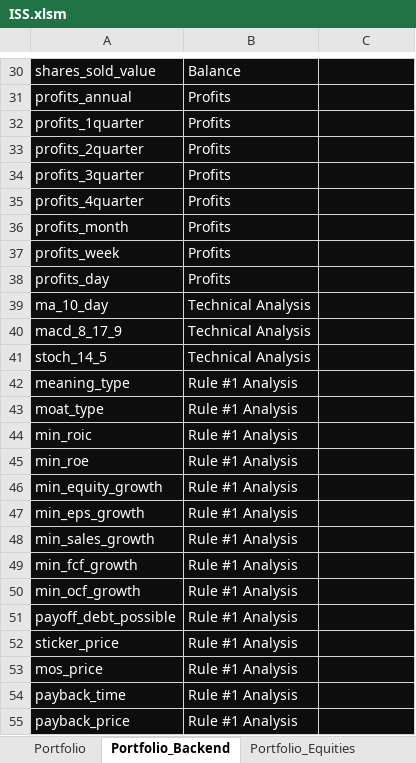
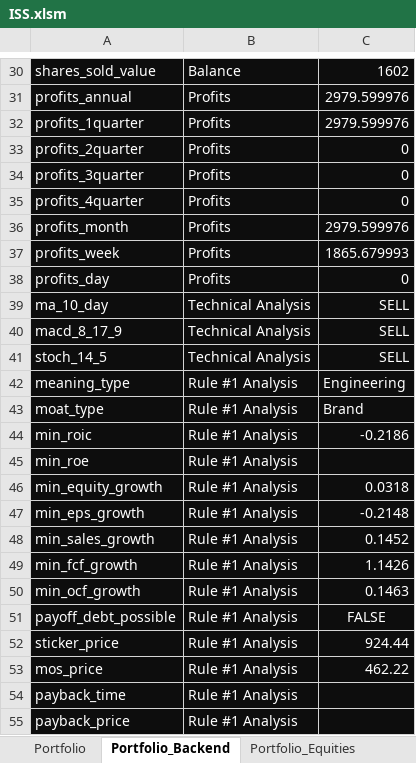
Before and after one commit to DiegoHeer/ISS, an Excel workbook: iss/ISS.xlsm, sheet Portfolio_Backend, drawn as a sheet; only a part is shown, gaps mark what is left out; values as stored, in another font and other column widths than the file's, no borders; charts and pictures and table styles not drawn; the diff covers the shown part only; the diff names each change by its address in the sheet, - before the commit and + after, or states it on an @@ line.

Commit message:
Created all the required functions in portfolio.py

```diff
--- a/iss/ISS.xlsm (sheet Portfolio_Backend)
+++ b/iss/ISS.xlsm (sheet Portfolio_Backend)
-C30: (empty)
+C30: 1602
-C31:C32: (empty)
+C31:C32: 2979.599976
-C33:C35: (empty)
+C33:C35: 0
-C36: (empty)
+C36: 2979.599976
-C37: (empty)
+C37: 1865.679993
-C38: (empty)
+C38: 0
-C39:C41: (empty)
+C39:C41: SELL
-C42: (empty)
+C42: Engineering
-C43: (empty)
+C43: Brand
-C44: (empty)
+C44: -0.2186
-C46: (empty)
+C46: 0.0318
-C47: (empty)
+C47: -0.2148
-C48: (empty)
+C48: 0.1452
-C49: (empty)
+C49: 1.1426
-C50: (empty)
+C50: 0.1463
-C51: (empty)
+C51: FALSE
-C52: (empty)
+C52: 924.44
-C53: (empty)
+C53: 462.22
```
Also changed, not shown: 1 added row, 1 removed row and 27 edited cells elsewhere in this sheet, sheet Portfolio, sheet Portfolio_Equities, charts or pictures, 5 other files.
